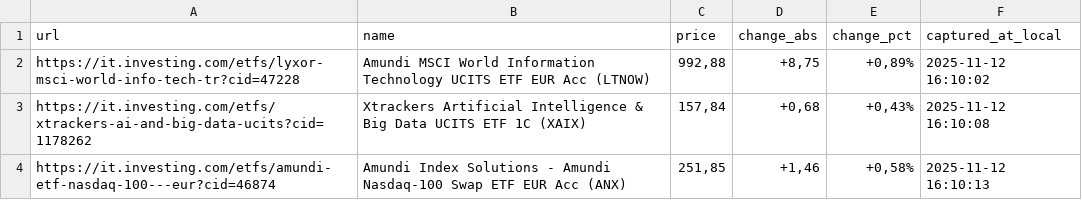
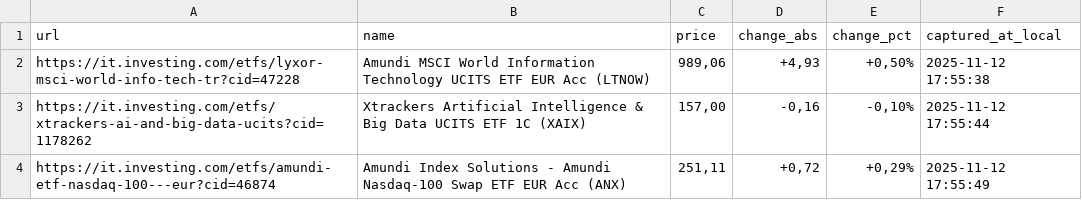
Before and after one commit to antoniosanso/Realtime-prices, a CSV file: urls.csv, drawn as a sheet.

```diff
--- a/urls.csv
+++ b/urls.csv
@@ -1,4 +1,4 @@
 url,name,price,change_abs,change_pct,captured_at_local
-https://it.investing.com/etfs/lyxor-msci-world-info-tech-tr?cid=47228,Amundi MSCI World Information Technology UCITS ETF EUR Acc (LTNOW),"992,88","+8,75","+0,89%",2025-11-12 16:10:02
-https://it.investing.com/etfs/xtrackers-ai-and-big-data-ucits?cid=1178262,Xtrackers Artificial Intelligence & Big Data UCITS ETF 1C (XAIX),"157,84","+0,68","+0,43%",2025-11-12 16:10:08
-https://it.investing.com/etfs/amundi-etf-nasdaq-100---eur?cid=46874,Amundi Index Solutions - Amundi Nasdaq-100 Swap ETF EUR Acc (ANX),"251,85","+1,46","+0,58%",2025-11-12 16:10:13
+https://it.investing.com/etfs/lyxor-msci-world-info-tech-tr?cid=47228,Amundi MSCI World Information Technology UCITS ETF EUR Acc (LTNOW),"989,06","+4,93","+0,50%",2025-11-12 17:55:38
+https://it.investing.com/etfs/xtrackers-ai-and-big-data-ucits?cid=1178262,Xtrackers Artificial Intelligence & Big Data UCITS ETF 1C (XAIX),"157,00","-0,16","-0,10%",2025-11-12 17:55:44
+https://it.investing.com/etfs/amundi-etf-nasdaq-100---eur?cid=46874,Amundi Index Solutions - Amundi Nasdaq-100 Swap ETF EUR Acc (ANX),"251,11","+0,72","+0,29%",2025-11-12 17:55:49
```
Also changed, not shown: 10 other files.
